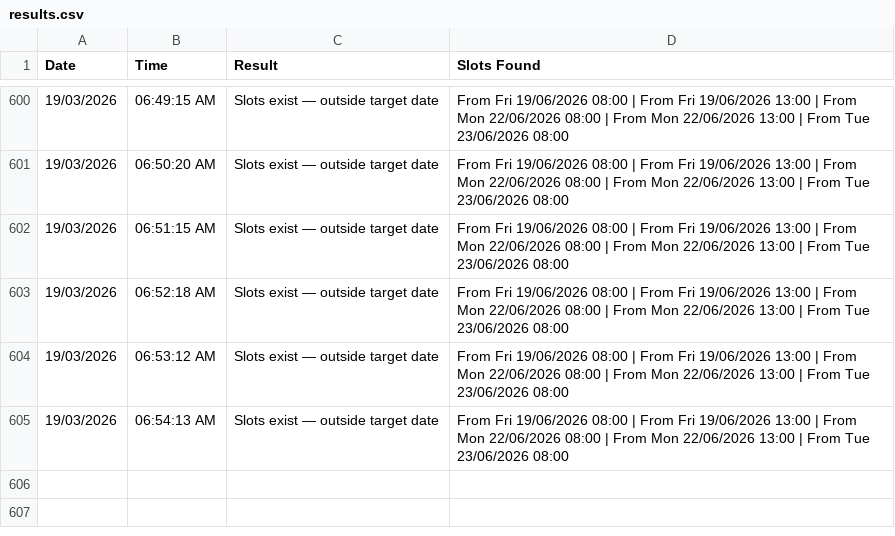
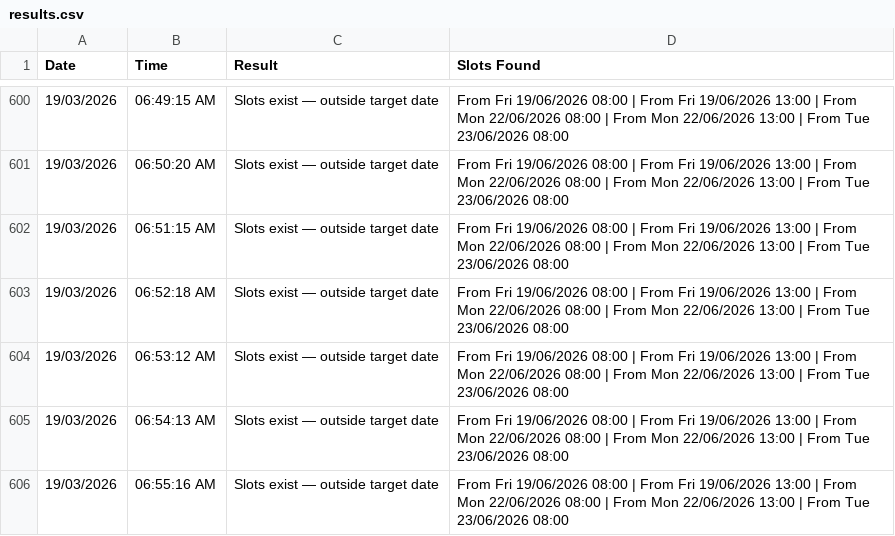
Before and after one commit to latifahaidari172/sa-inspection-monitor, a CSV file: results.csv, drawn as a sheet; only a part is shown, gaps mark what is left out.

Commit message:
Update results [skip ci]

```diff
--- a/results.csv
+++ b/results.csv
@@ -605 +605,2 @@ Date,Time,Result,Slots Found
 19/03/2026,06:54:13 AM,Slots exist — outside target date,From Fri 19/06/2026 08:00 | From Fri 19/06/2026 13:00 | From Mon 22/06/2026 08:00 | From Mon 22/06/2026 13:00 | From Tue 23/06/2026 08:00
+19/03/2026,06:55:16 AM,Slots exist — outside target date,From Fri 19/06/2026 08:00 | From Fri 19/06/2026 13:00 | From Mon 22/06/2026 08:00 | From Mon 22/06/2026 13:00 | From Tue 23/06/2026 08:00
```
